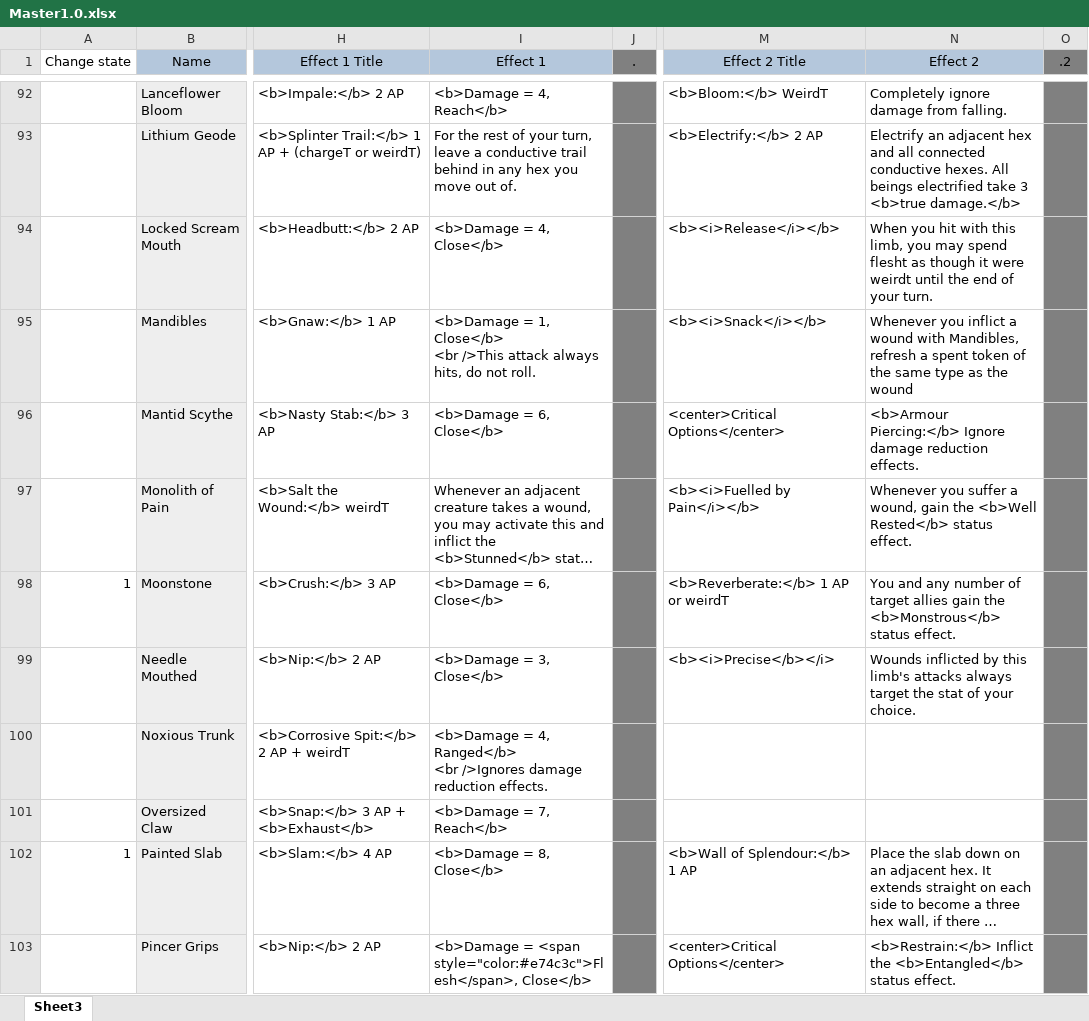
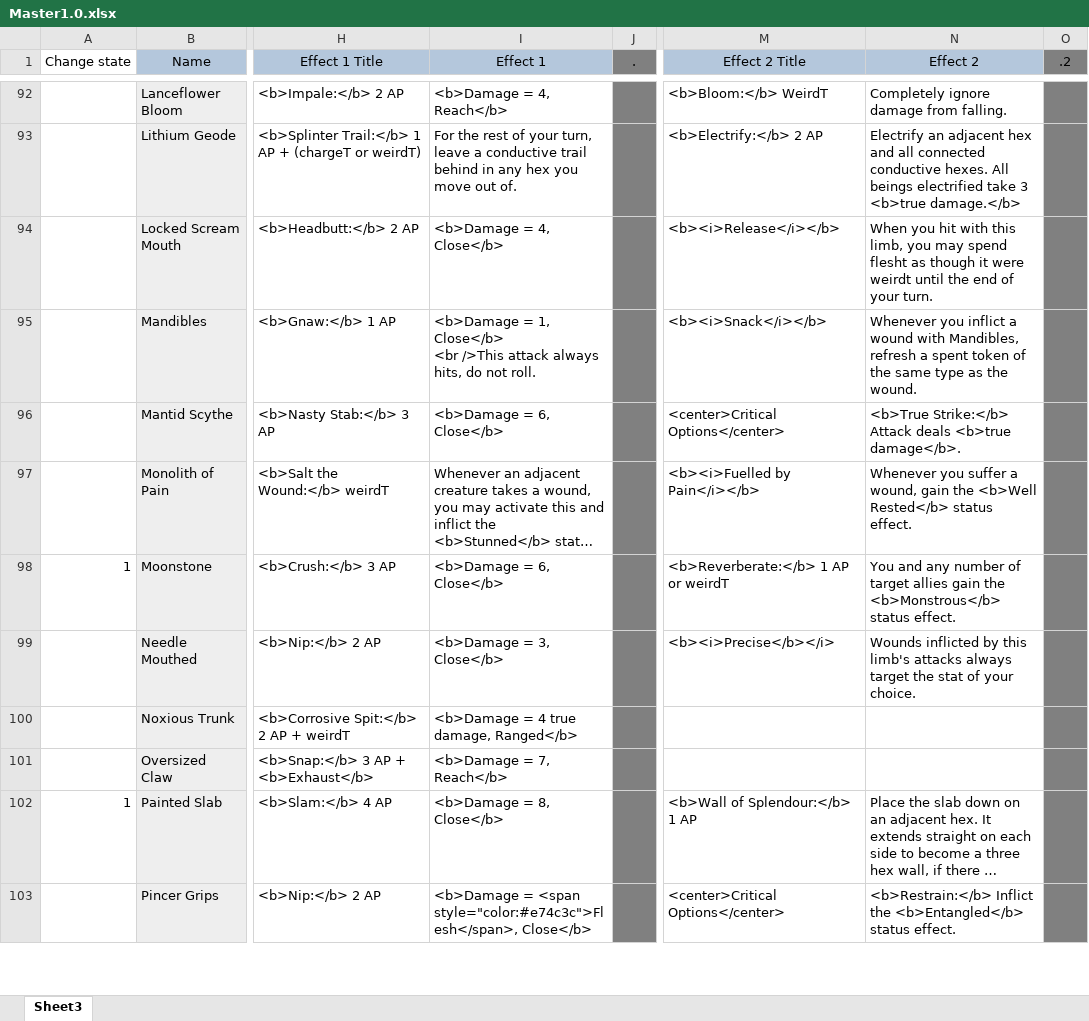
Before and after one commit to EldritchChicken/Sculpt, an Excel workbook: Master1.0.xlsx, sheet Sheet3, drawn as a sheet; only a part is shown, gaps mark what is left out; long unchanged cells end in …; values as stored, in another font and other column widths than the file's, no borders; conditional formats not drawn; ↵ is a line break in a cell; the diff covers the shown part only; the diff names each change by its address in the sheet, - before the commit and + after, or states it on an @@ line.

```diff
--- a/Master1.0.xlsx (sheet Sheet3)
+++ b/Master1.0.xlsx (sheet Sheet3)
-N95 (Effect 2): …as the wound
+N95 (Effect 2): …as the wound.
-N96 (Effect 2): <b>Armour Piercing:</b> Ignore damage reduction effects.
+N96 (Effect 2): <b>True Strike:</b> Attack deals <b>true damage</b>.
-I100 (Effect 1): <b>Damage = 4, Ranged</b> ↵ <br />Ignores damage reduction effects.
+I100 (Effect 1): <b>Damage = 4 true damage, Ranged</b>
```
Also changed, not shown: 2 added rows and 19 edited cells elsewhere in this sheet, formulas that keep their value, 6 other files.
